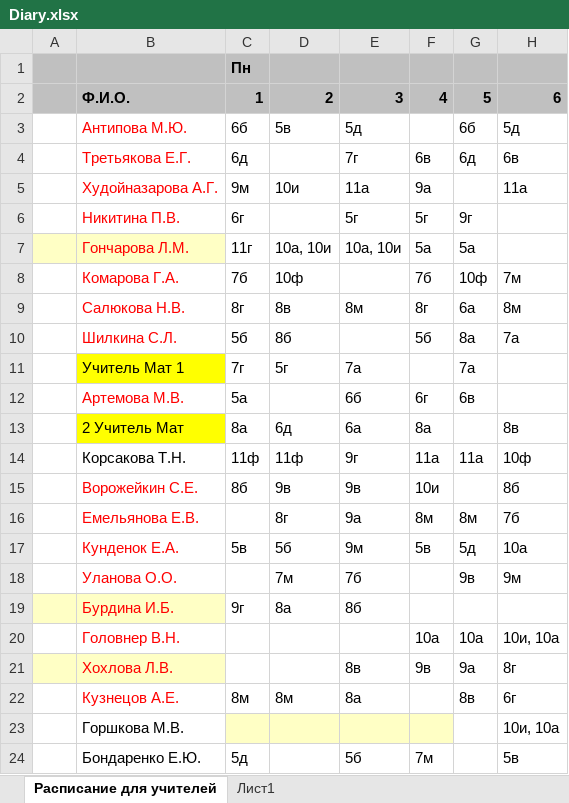
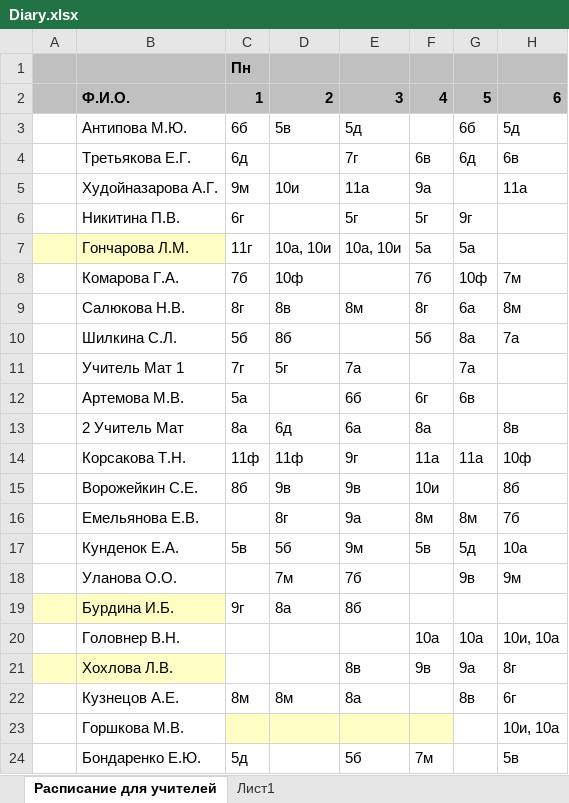
Before and after one commit to obich2/school_diary, an Excel workbook: diary_files/Diary.xlsx, sheet Расписание для учителей, drawn as a sheet; only a part is shown; values as stored, in another font and other column widths than the file's, no borders; the diff names each change by its address in the sheet, - before the commit and + after, or states it on an @@ line.

```diff
--- a/diary_files/Diary.xlsx (sheet Расписание для учителей)
+++ b/diary_files/Diary.xlsx (sheet Расписание для учителей)
-B3:B10 text colour: #FF0000
+B3:B10 text colour: black
-B11 fill: #FFFF00
+B11 fill: none
-B12 text colour: #FF0000
+B12 text colour: black
-B13 fill: #FFFF00
+B13 fill: none
-B15:B22 text colour: #FF0000
+B15:B22 text colour: black
```
Also changed, not shown: 4 other files.
